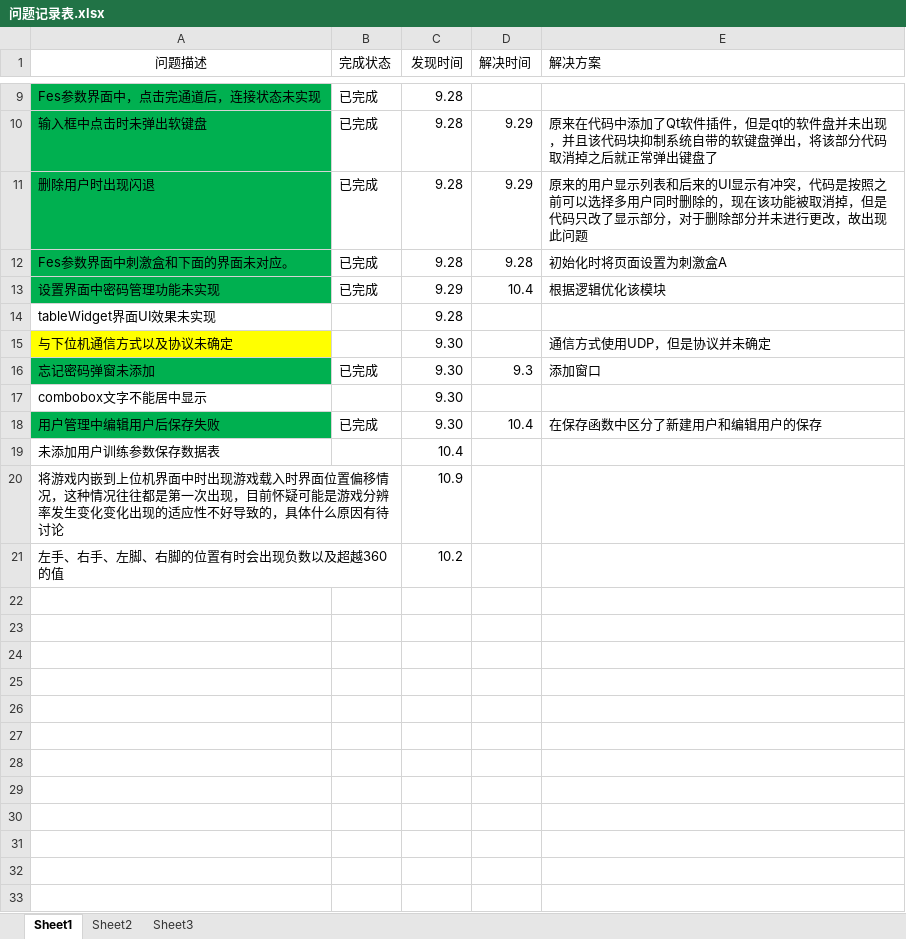
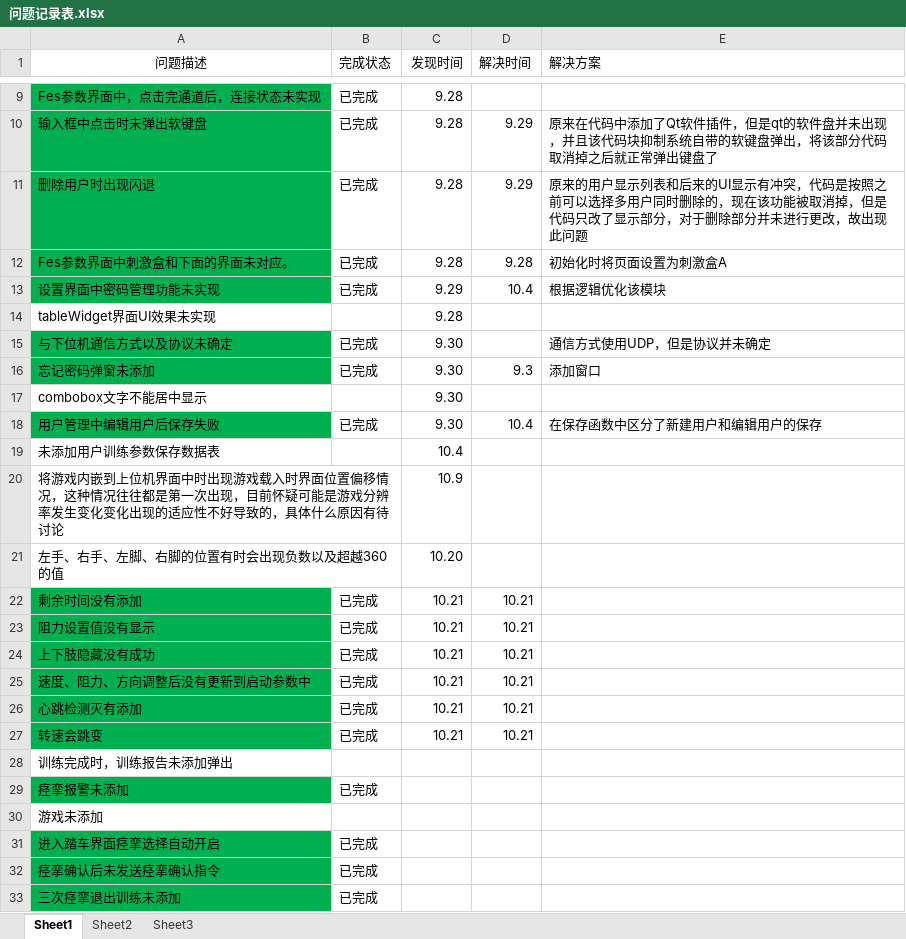
Before and after one commit to xiaosongzhi/LowUpLimp, an Excel workbook: Doc/问题记录表.xlsx, sheet Sheet1, drawn as a sheet; only a part is shown, gaps mark what is left out; values as stored, in another font and other column widths than the file's, no borders; the diff names each change by its address in the sheet, - before the commit and + after, or states it on an @@ line.

```diff
--- a/Doc/问题记录表.xlsx (sheet Sheet1)
+++ b/Doc/问题记录表.xlsx (sheet Sheet1)
-A15 fill: #FFFF00
+A15 fill: #00B050
-B15 (完成状态): (empty)
+B15 (完成状态): 已完成
-C21 (发现时间): 10.2
+C21 (发现时间): 10.20
+row 22: 剩余时间没有添加 | 已完成 | 10.21 | 10.21
+row 23: 阻力设置值没有显示 | 已完成 | 10.21 | 10.21
+row 24: 上下肢隐藏没有成功 | 已完成 | 10.21 | 10.21
+row 25: 速度、阻力、方向调整后没有更新到启动参数中 | 已完成 | 10.21 | 10.21
+row 26: 心跳检测灭有添加 | 已完成 | 10.21 | 10.21
+row 27: 转速会跳变 | 已完成 | 10.21 | 10.21
+row 28: 训练完成时，训练报告未添加弹出
+row 29: 痉挛报警未添加 | 已完成
+row 30: 游戏未添加
+row 31: 进入踏车界面痉挛选择自动开启 | 已完成
+row 32: 痉挛确认后未发送痉挛确认指令 | 已完成
+row 33: 三次痉挛退出训练未添加 | 已完成
```
Also changed, not shown: Doc/上下肢通讯协议-上位机对主板.xlsx.
